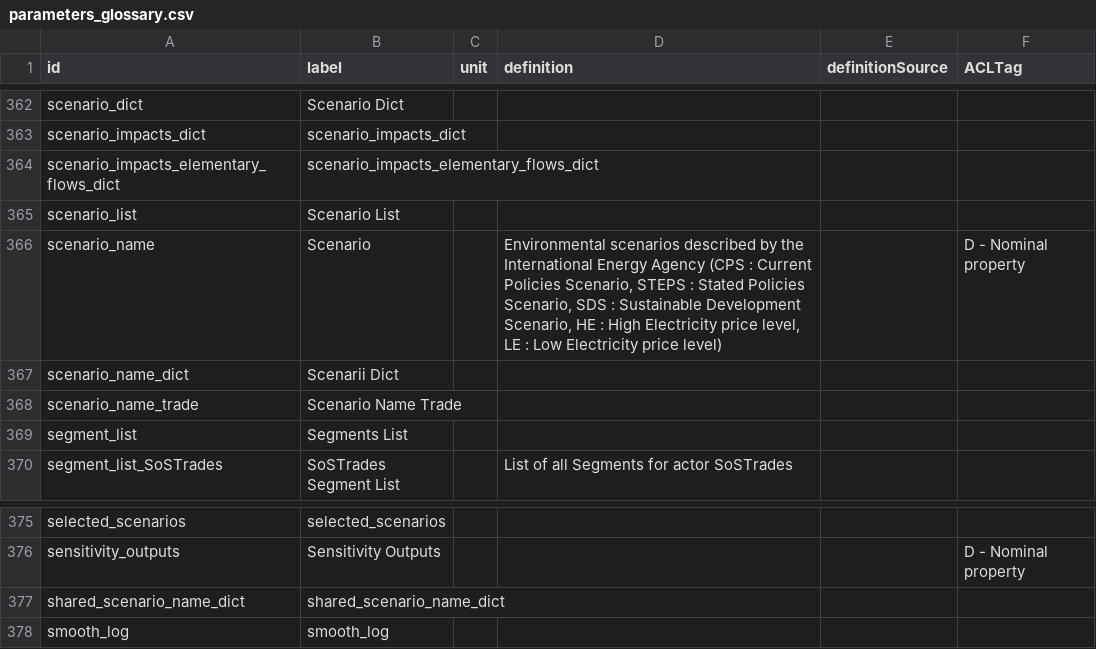
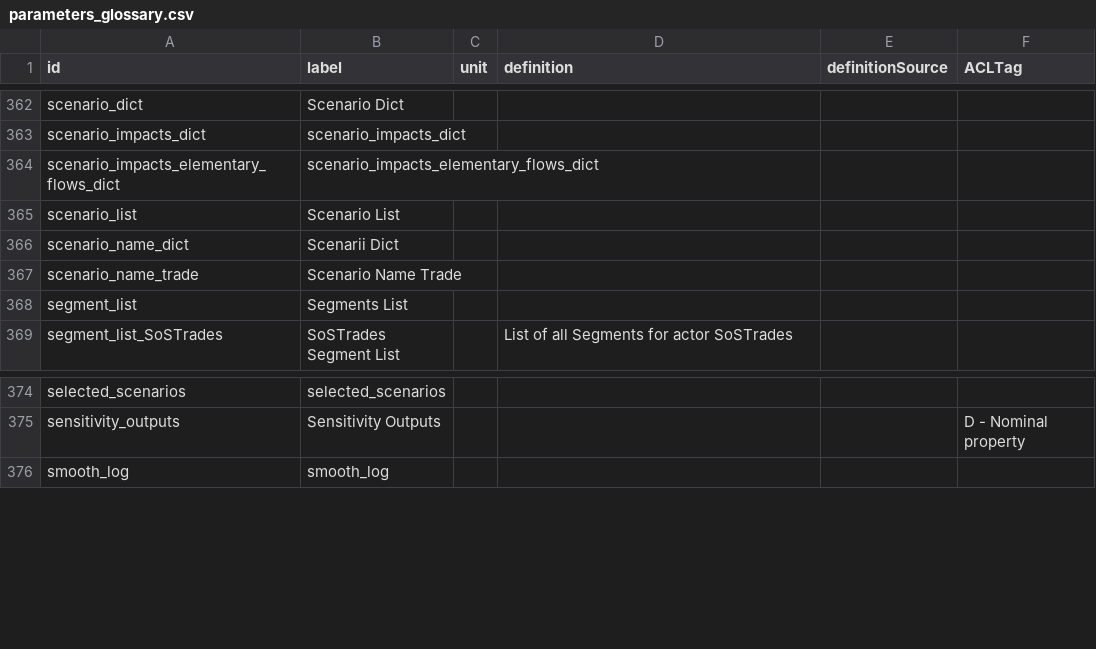
Before and after one commit to os-climate/sostrades-core, a CSV file: parameters_glossary.csv, drawn as a sheet; only a part is shown, gaps mark what is left out; the diff names each change by its address in the sheet, - before the commit and + after, or states it on an @@ line.

Commit message:
remove scenario name from core glossary

```diff
--- a/parameters_glossary.csv
+++ b/parameters_glossary.csv
-row 366: scenario_name | Scenario |  | Environmental scenarios described by the International Energy Agency (CPS : Current Policies Scenario, STEPS : Stated Policies Scenario, SDS : Sustainable Development Scenario, HE : High Electricity price level, LE : Low Electricity price level) |  | D - Nominal property
-row 377: shared_scenario_name_dict | shared_scenario_name_dict
```
